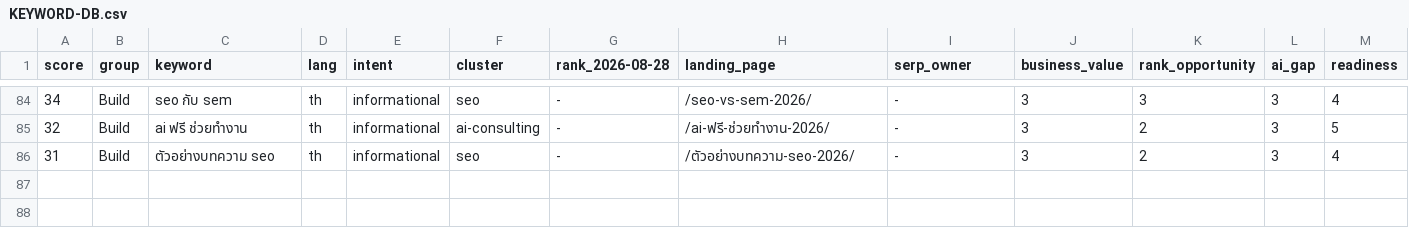
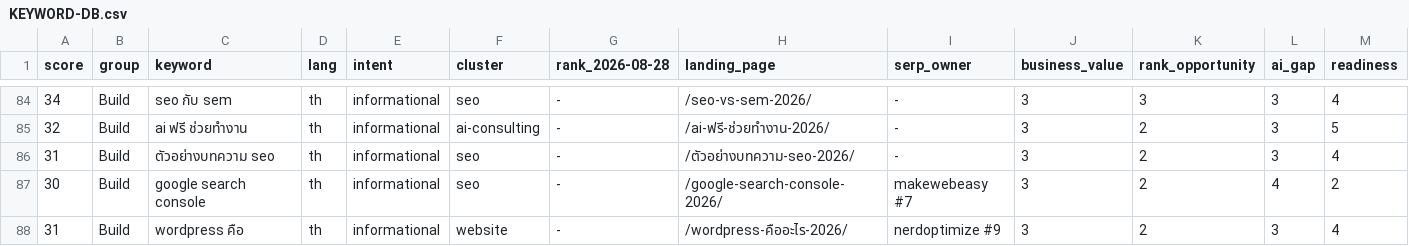
Before and after one commit to tumthaweewat/hashbox-landing-v2, a CSV file: docs/seo-plan-2026-08-service-restructure/KEYWORD-DB.csv, drawn as a sheet; only a part is shown, gaps mark what is left out; rows hold the shown columns only; the diff names each change by its address in the sheet, - before the commit and + after, or states it on an @@ line.

Commit message:
docs: log batch 4 (posts 300/302) + KEYWORD-DB 2 rows

```diff
--- a/docs/seo-plan-2026-08-service-restructure/KEYWORD-DB.csv
+++ b/docs/seo-plan-2026-08-service-restructure/KEYWORD-DB.csv
+row 87: 30 | Build | google search console | th | informational | seo | - | /google-search-console-2026/ | makewebeasy #7 | 3 | 2 | 4 | 2
+row 88: 31 | Build | wordpress คือ | th | informational | website | - | /wordpress-คืออะไร-2026/ | nerdoptimize #9 | 3 | 2 | 3 | 4
```
Also changed, not shown: 1 other file.
